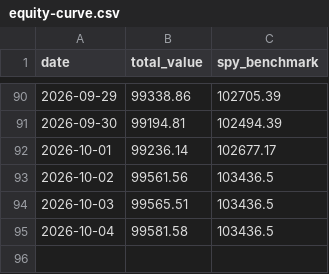
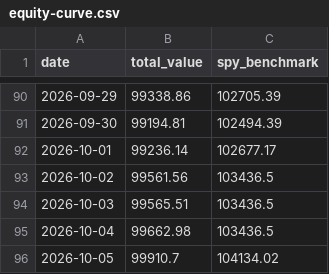
Before and after one commit to tydbyts-tom/jack-the-honest-investor, a CSV file: data/equity-curve.csv, drawn as a sheet; only a part is shown, gaps mark what is left out.

```diff
--- a/data/equity-curve.csv
+++ b/data/equity-curve.csv
@@ -94,2 +94,3 @@ date,total_value,spy_benchmark
 2026-10-03,99565.51,103436.5
-2026-10-04,99581.58,103436.5
+2026-10-04,99662.98,103436.5
+2026-10-05,99910.7,104134.02
```
Also changed, not shown: data/trades.csv, 4 other files.
